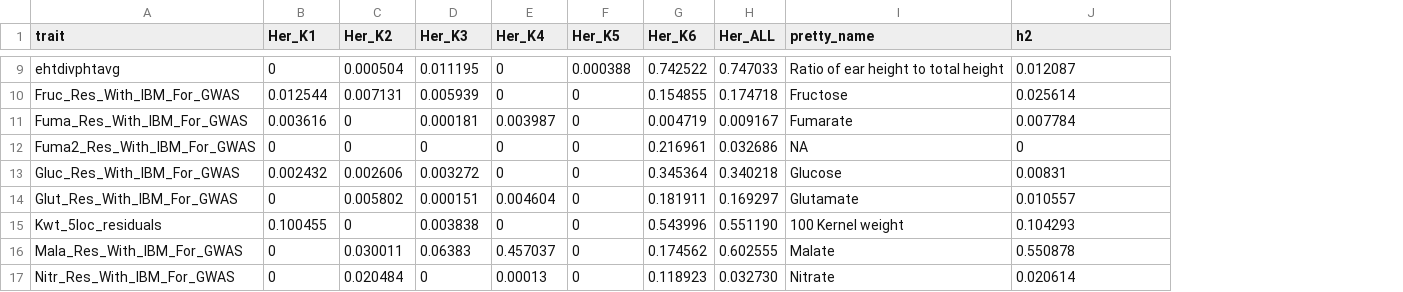
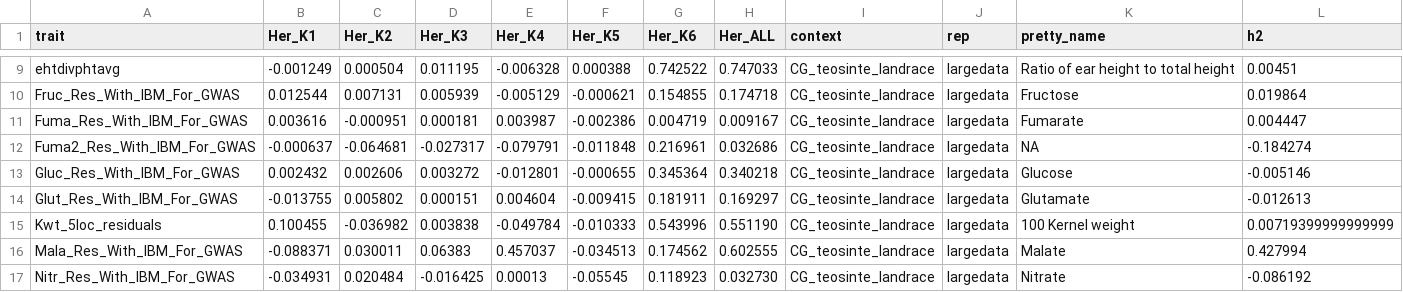
Before and after one commit to jyanglab/msfs_teo, a CSV file: cache/h2_CG_teosinte_landrace.csv, drawn as a sheet; only a part is shown, gaps mark what is left out; addresses are those after the commit; the diff covers the shown part only; the diff names each change by its address in the sheet, - before the commit and + after, or states it on an @@ line.

```diff
--- a/cache/h2_CG_teosinte_landrace.csv
+++ b/cache/h2_CG_teosinte_landrace.csv
+column I (context), rows 9-17: all CG_teosinte_landrace
+column J (rep), rows 9-17: all largedata
-B9 (Her_K1): 0
+B9 (Her_K1): -0.001249
-E9 (Her_K4): 0
+E9 (Her_K4): -0.006328
-L9 (h2): 0.012087
+L9 (h2): 0.00451
-E10 (Her_K4): 0
+E10 (Her_K4): -0.005129
-F10 (Her_K5): 0
+F10 (Her_K5): -0.000621
-L10 (h2): 0.025614
+L10 (h2): 0.019864
-C11 (Her_K2): 0
+C11 (Her_K2): -0.000951
-F11 (Her_K5): 0
+F11 (Her_K5): -0.002386
-L11 (h2): 0.007784
+L11 (h2): 0.004447
-B12 (Her_K1): 0
+B12 (Her_K1): -0.000637
-C12 (Her_K2): 0
+C12 (Her_K2): -0.064681
-D12 (Her_K3): 0
+D12 (Her_K3): -0.027317
-E12 (Her_K4): 0
+E12 (Her_K4): -0.079791
-F12 (Her_K5): 0
+F12 (Her_K5): -0.011848
-L12 (h2): 0
+L12 (h2): -0.184274
-E13 (Her_K4): 0
+E13 (Her_K4): -0.012801
-F13 (Her_K5): 0
+F13 (Her_K5): -0.000655
-L13 (h2): 0.00831
+L13 (h2): -0.005146
-B14 (Her_K1): 0
+B14 (Her_K1): -0.013755
-F14 (Her_K5): 0
+F14 (Her_K5): -0.009415
-L14 (h2): 0.010557
+L14 (h2): -0.012613
-C15 (Her_K2): 0
+C15 (Her_K2): -0.036982
-E15 (Her_K4): 0
+E15 (Her_K4): -0.049784
-F15 (Her_K5): 0
+F15 (Her_K5): -0.010333
-L15 (h2): 0.104293
+L15 (h2): 0.00719399999999999
-B16 (Her_K1): 0
+B16 (Her_K1): -0.088371
-F16 (Her_K5): 0
+F16 (Her_K5): -0.034513
-L16 (h2): 0.550878
+L16 (h2): 0.427994
-B17 (Her_K1): 0
+B17 (Her_K1): -0.034931
-D17 (Her_K3): 0
+D17 (Her_K3): -0.016425
-F17 (Her_K5): 0
+F17 (Her_K5): -0.05545
-L17 (h2): 0.020614
+L17 (h2): -0.086192
```
Also changed, not shown: 127 edited cells elsewhere in this file, 1 other file.
